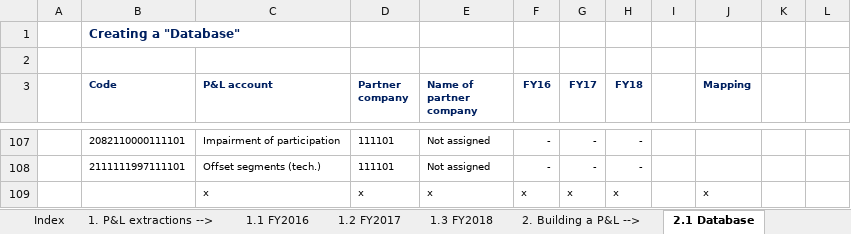
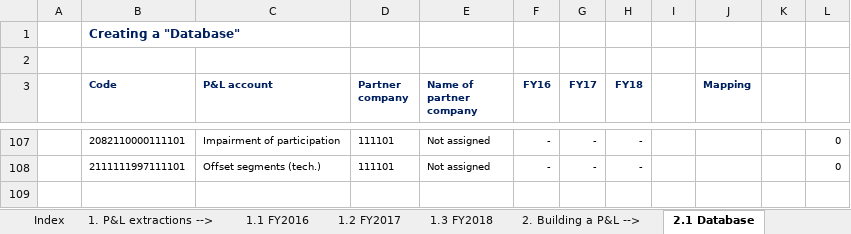
Before and after one commit to daivik-tapase-01/Financial-Analysis, an Excel workbook: Microsoft_Excel/Build a P&L from Scratch/72.+Countif-Lecture-before.xlsm, sheet 2.1 Database, drawn as a sheet; only a part is shown, gaps mark what is left out; values as stored, in another font and other column widths than the file's, no borders; the diff covers the shown part only; the diff names each change by its address in the sheet, - before the commit and + after, or states it on an @@ line.

```diff
--- a/Microsoft_Excel/Build a P&L from Scratch/72.+Countif-Lecture-before.xlsm (sheet 2.1 Database)
+++ b/Microsoft_Excel/Build a P&L from Scratch/72.+Countif-Lecture-before.xlsm (sheet 2.1 Database)
-L107:L108: (empty)
+L107:L108: 0
@@ row 109 hidden:  |  | x | x | x | x | x | x |  | x @@
```
Also changed, not shown: 95 removed rows and 8 edited cells elsewhere in this sheet, hidden cells, Microsoft_Excel/Build a P&L from Scratch/73.+Adding+%+variations-Lecture-before.xlsm, 17 other files.
